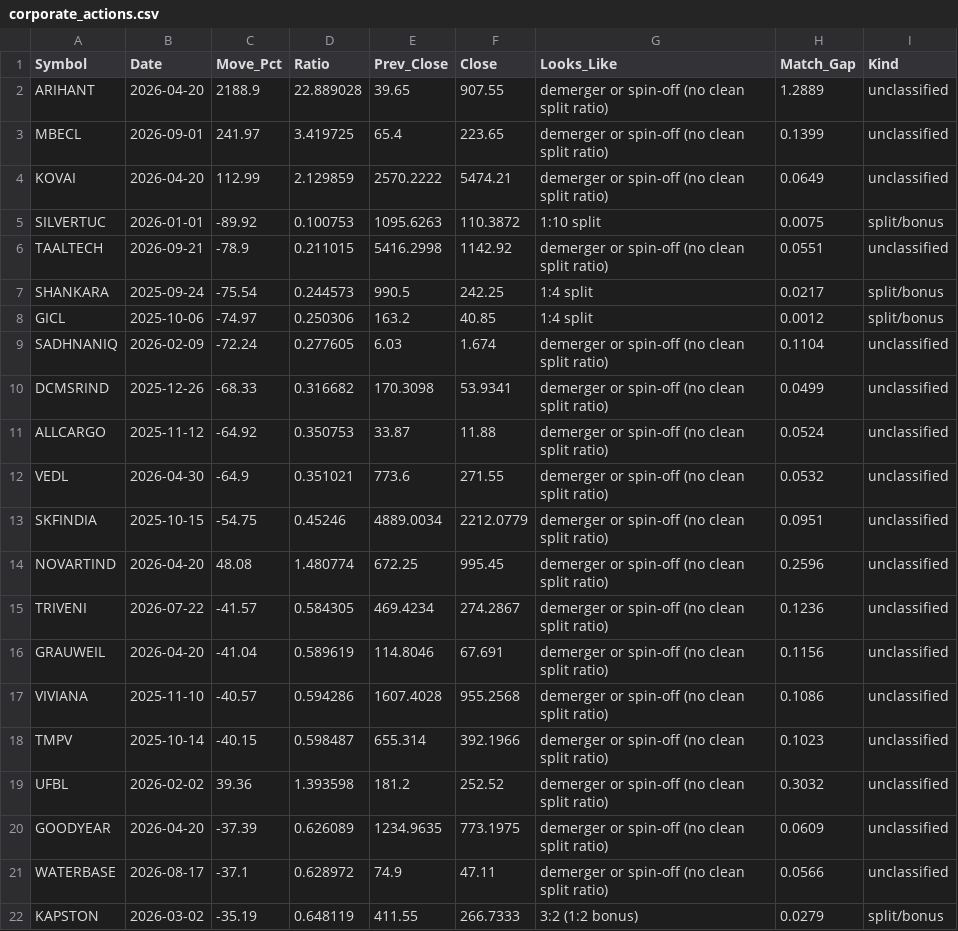
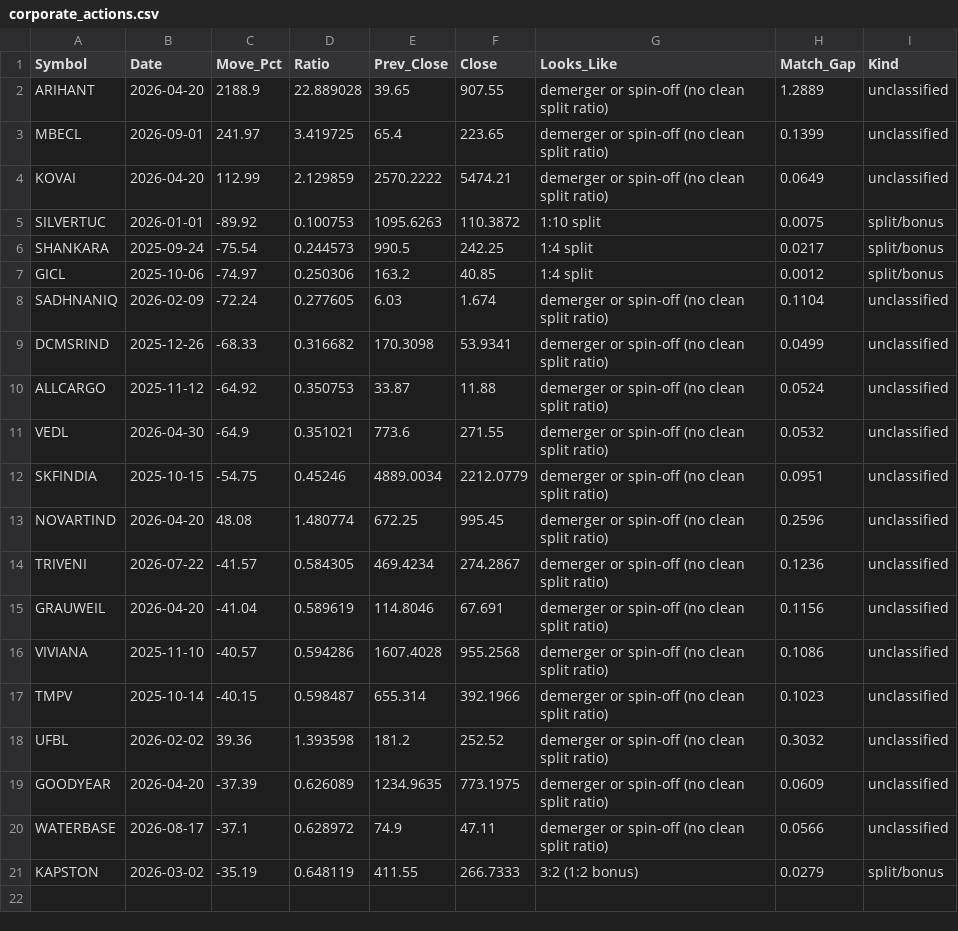
Before and after one commit to khd343/Stage, a CSV file: data/corporate_actions.csv, drawn as a sheet; the diff names each change by its address in the sheet, - before the commit and + after, or states it on an @@ line.

```diff
--- a/data/corporate_actions.csv
+++ b/data/corporate_actions.csv
-row 6: TAALTECH | 2026-09-21 | -78.9 | 0.211015 | 5416.2998 | 1142.92 | demerger or spin-off (no clean split ratio) | 0.0551 | unclassified
```
Also changed, not shown: data/breadth_history.csv, data/maturing.csv, 3 other files.
